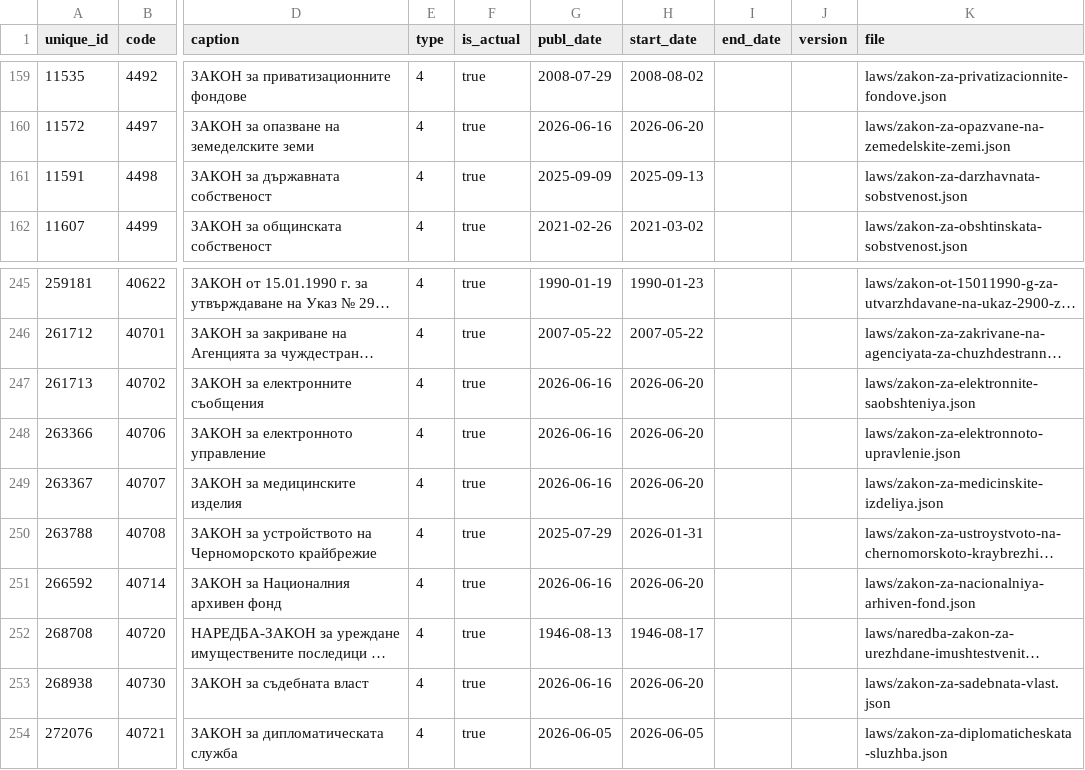
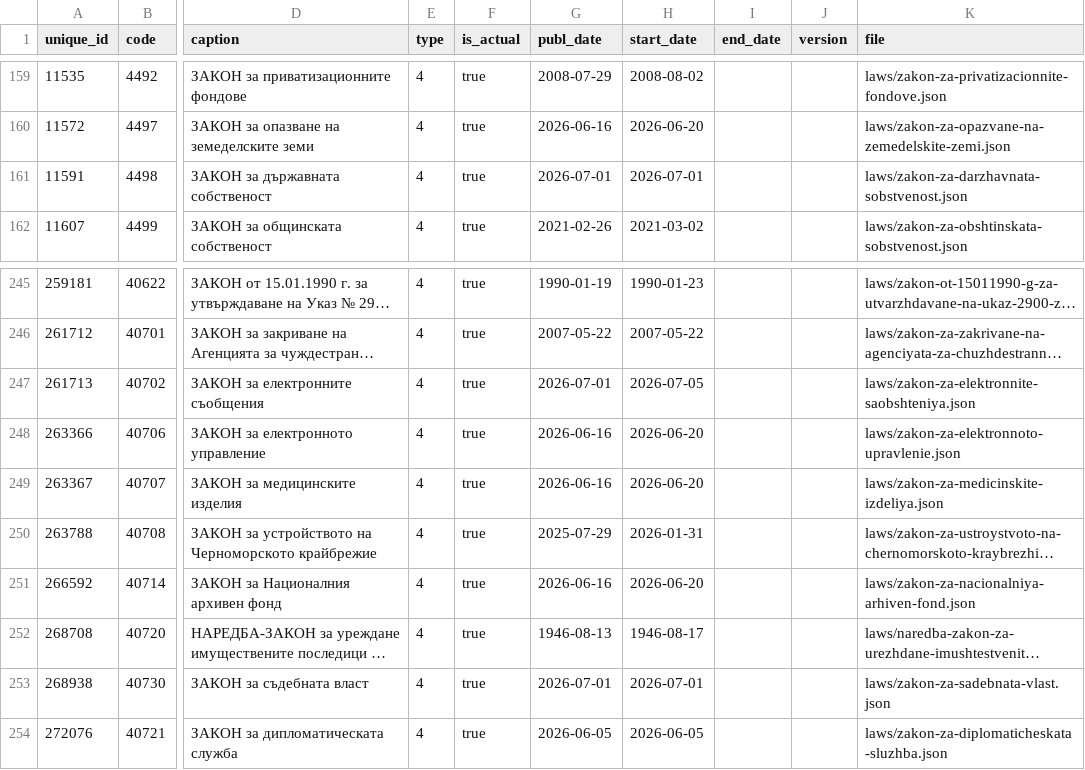
Before and after one commit to vlados/lawdiff, a CSV file: data/index.csv, drawn as a sheet; only a part is shown, gaps mark what is left out; long unchanged cells end in …; the diff names each change by its address in the sheet, - before the commit and + after, or states it on an @@ line.

Commit message:
data: daily refresh (2026-07-02, 421 laws)

```diff
--- a/data/index.csv
+++ b/data/index.csv
-G161 (publ_date): 2025-09-09
+G161 (publ_date): 2026-07-01
-H161 (start_date): 2025-09-13
+H161 (start_date): 2026-07-01
-G247 (publ_date): 2026-06-16
+G247 (publ_date): 2026-07-01
-H247 (start_date): 2026-06-20
+H247 (start_date): 2026-07-05
-G253 (publ_date): 2026-06-16
+G253 (publ_date): 2026-07-01
-H253 (start_date): 2026-06-20
+H253 (start_date): 2026-07-01
```
Also changed, not shown: 4 other files.
